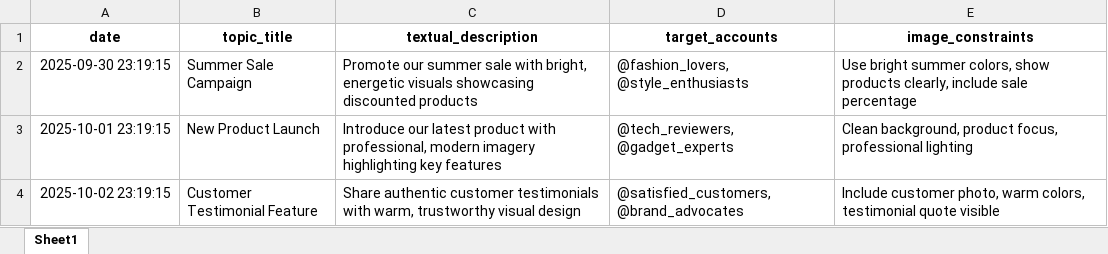
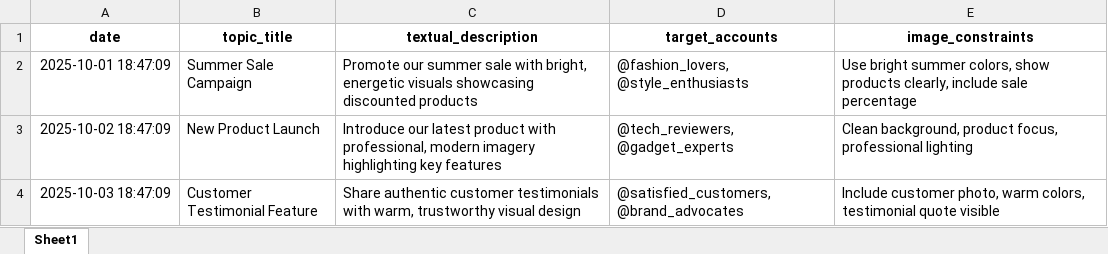
Before and after one commit to nileshpatil6/social-media-Automation, an Excel workbook: sample_template.xlsx, sheet Sheet1, drawn as a sheet; values as stored, in another font and other column widths than the file's, no borders; the diff names each change by its address in the sheet, - before the commit and + after, or states it on an @@ line.

```diff
--- a/sample_template.xlsx (sheet Sheet1)
+++ b/sample_template.xlsx (sheet Sheet1)
-A2 (date): 2025-09-30 23:19:15
+A2 (date): 2025-10-01 18:47:09
-A3 (date): 2025-10-01 23:19:15
+A3 (date): 2025-10-02 18:47:09
-A4 (date): 2025-10-02 23:19:15
+A4 (date): 2025-10-03 18:47:09
```
Also changed, not shown: 4 other files.
